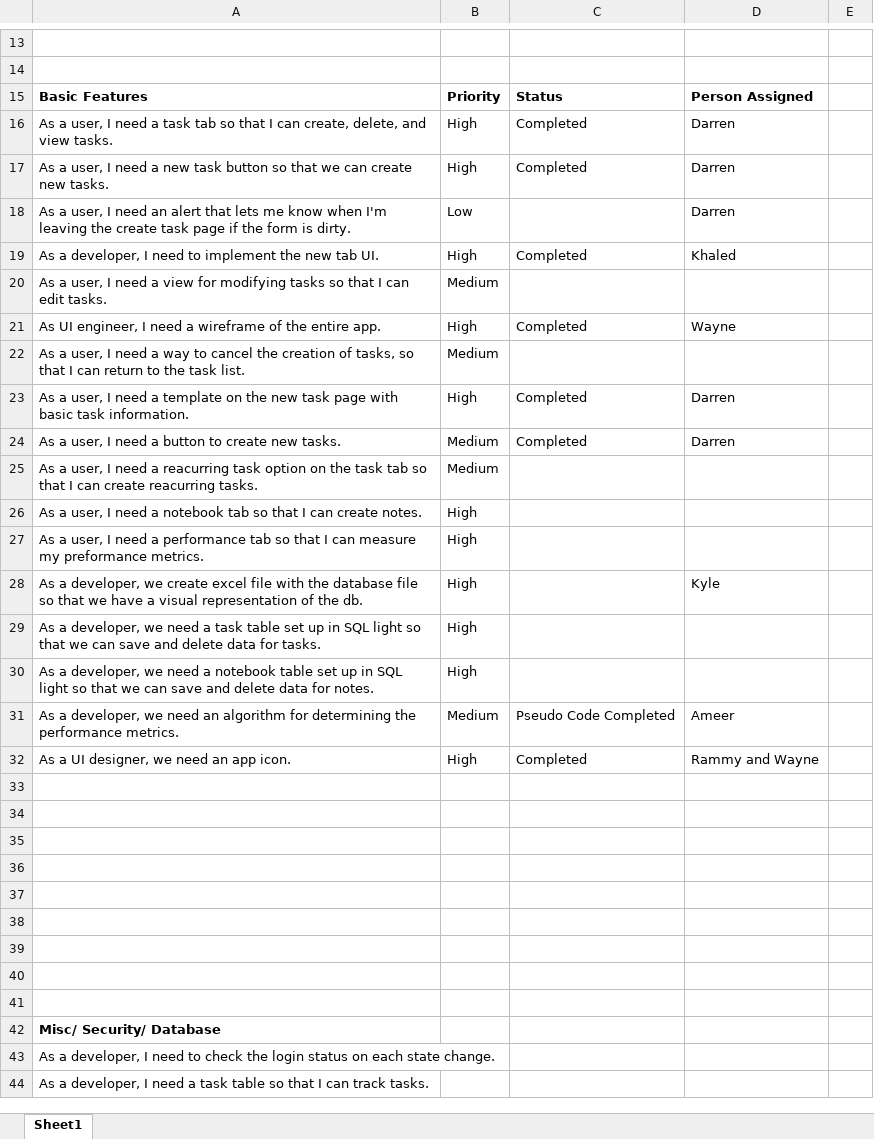
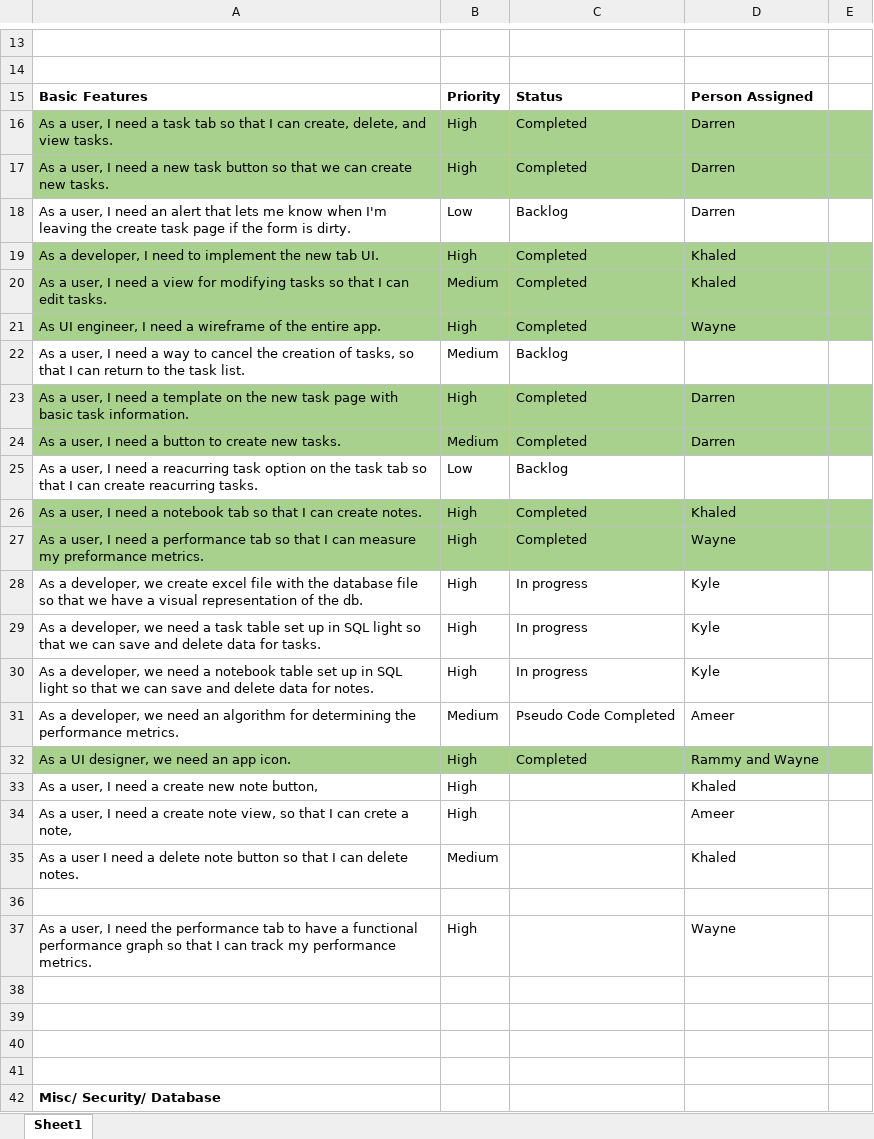
Before and after one commit to ucsdCSE110wi16/CSE110M240T1, an Excel workbook: Documents/Features & User Stories.xlsx, sheet Sheet1, drawn as a sheet; only a part is shown, gaps mark what is left out; the shorter side is filled out with more unchanged rows; values as stored, in another font and other column widths than the file's, no borders; charts and pictures not drawn; removed rows and columns are numbered as before the commit, all else as after; the diff names each change by its address in the sheet, - before the commit and + after, or states it on an @@ line.

Commit message:
Updated the user stories.

```diff
--- a/Documents/Features & User Stories.xlsx (sheet Sheet1)
+++ b/Documents/Features & User Stories.xlsx (sheet Sheet1)
-A16:E17 fill: none
+A16:E17 fill: #A9D18E
-C18: (empty)
+C18: Backlog
-A19:E21 fill: none
+A19:E21 fill: #A9D18E
-C20: (empty)
+C20: Completed
-D20: (empty)
+D20: Khaled
-C22: (empty)
+C22: Backlog
-A23:E24 fill: none
+A23:E24 fill: #A9D18E
-B25: Medium
+B25: Low
-C25: (empty)
+C25: Backlog
-A26:E27 fill: none
+A26:E27 fill: #A9D18E
-C26:C27: (empty)
+C26:C27: Completed
-D26: (empty)
+D26: Khaled
-D27: (empty)
+D27: Wayne
-C28:C30: (empty)
+C28:C30: In progress
-D29:D30: (empty)
+D29:D30: Kyle
-A32:E32 fill: none
+A32:E32 fill: #A9D18E
+row 33: As a user, I need a create new note button, | High |  | Khaled
+row 34: As a user, I need a create note view, so that I can crete a note, | High |  | Ameer
+row 35: As a user I need a delete note button so that I can delete notes. | Medium |  | Khaled
-row 37: (empty)
+row 37: As a user, I need the performance tab to have a functional performance graph so that I can track my performance metrics. | High |  | Wayne
-row 35: (empty)
-row 36: (empty)
-row 37: (empty)
```
Also changed, not shown: charts or pictures, 3 other files.
